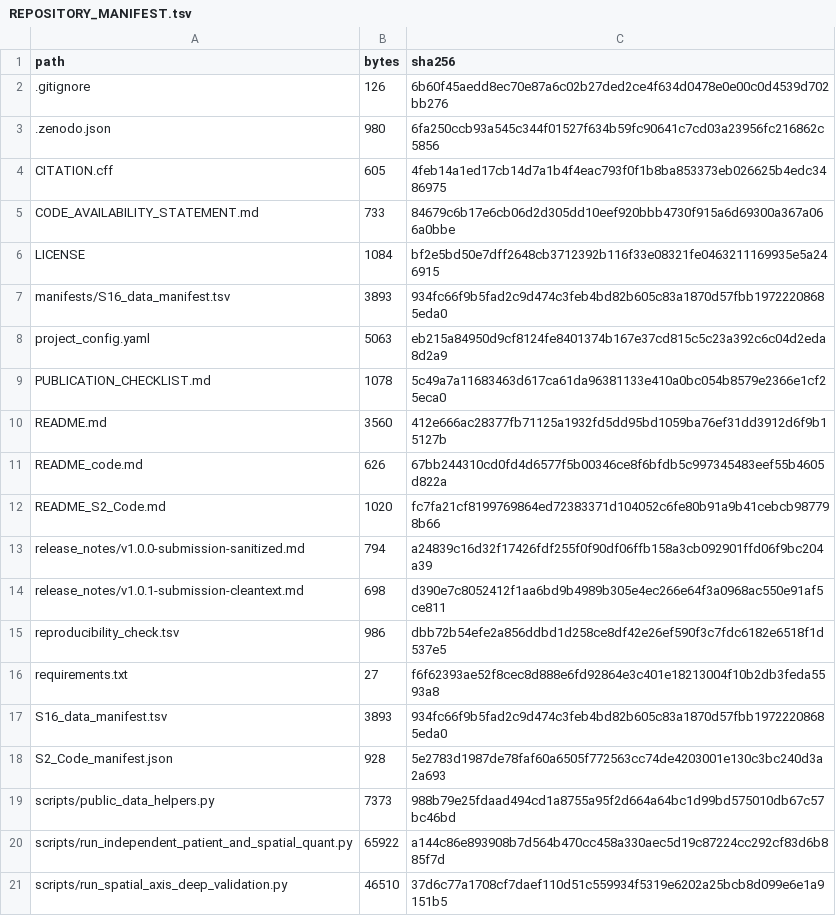
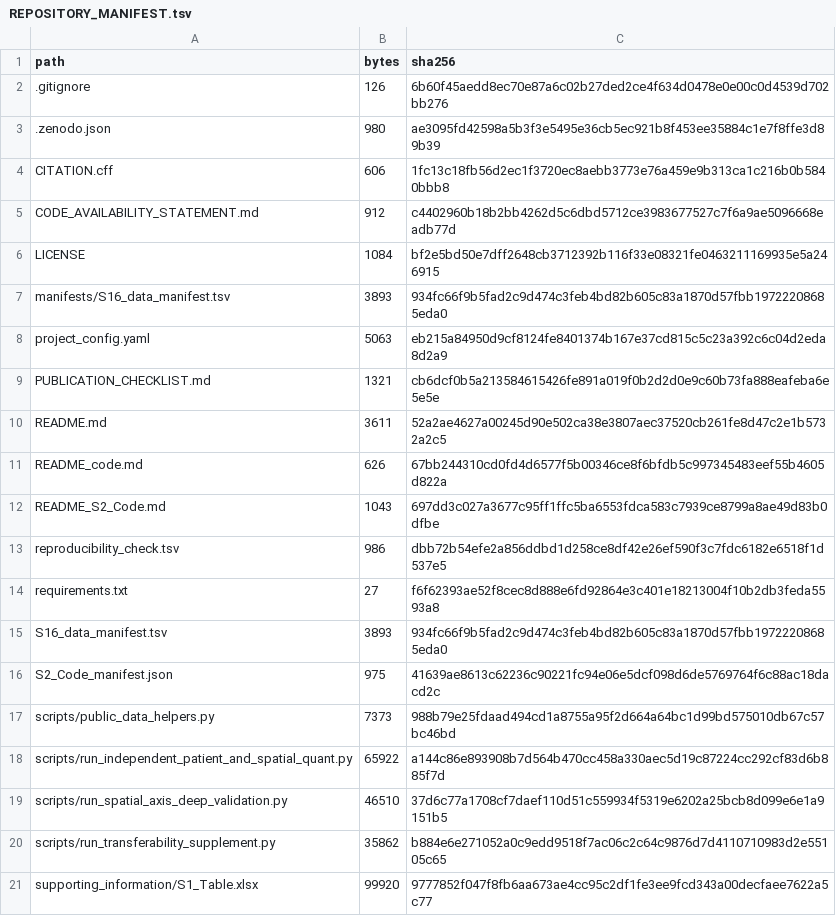
Before and after one commit to afa-cloud/escc-spatial-bulk-validation-framework-code, a TSV file: REPOSITORY_MANIFEST.tsv, drawn as a sheet; only a part is shown; the shorter side is filled out with more unchanged rows.

Commit message:
Remove historical release-note traces

```diff
--- a/REPOSITORY_MANIFEST.tsv
+++ b/REPOSITORY_MANIFEST.tsv
@@ -2,5 +2,5 @@ path	bytes	sha256
 .gitignore	126	6b60f45aedd8ec70e87a6c02b27ded2ce4f634d0478e0e00c0d4539d702bb276
-.zenodo.json	980	6fa250ccb93a545c344f01527f634b59fc90641c7cd03a23956fc216862c5856
-CITATION.cff	605	4feb14a1ed17cb14d7a1b4f4eac793f0f1b8ba853373eb026625b4edc3486975
-CODE_AVAILABILITY_STATEMENT.md	733	84679c6b17e6cb06d2d305dd10eef920bbb4730f915a6d69300a367a066a0bbe
+.zenodo.json	980	ae3095fd42598a5b3f3e5495e36cb5ec921b8f453ee35884c1e7f8ffe3d89b39
+CITATION.cff	606	1fc13c18fb56d2ec1f3720ec8aebb3773e76a459e9b313ca1c216b0b5840bbb8
+CODE_AVAILABILITY_STATEMENT.md	912	c4402960b18b2bb4262d5c6dbd5712ce3983677527c7f6a9ae5096668eadb77d
 LICENSE	1084	bf2e5bd50e7dff2648cb3712392b116f33e08321fe0463211169935e5a246915
@@ -8,8 +8,6 @@ manifests/S16_data_manifest.tsv	3893	934fc66f9b5fad2c9d474c3feb4bd82b605c83a1870
 project_config.yaml	5063	eb215a84950d9cf8124fe8401374b167e37cd815c5c23a392c6c04d2eda8d2a9
-PUBLICATION_CHECKLIST.md	1078	5c49a7a11683463d617ca61da96381133e410a0bc054b8579e2366e1cf25eca0
-README.md	3560	412e666ac28377fb71125a1932fd5dd95bd1059ba76ef31dd3912d6f9b15127b
+PUBLICATION_CHECKLIST.md	1321	cb6dcf0b5a213584615426fe891a019f0b2d2d0e9c60b73fa888eafeba6e5e5e
+README.md	3611	52a2ae4627a00245d90e502ca38e3807aec37520cb261fe8d47c2e1b5732a2c5
 README_code.md	626	67bb244310cd0fd4d6577f5b00346ce8f6bfdb5c997345483eef55b4605d822a
-README_S2_Code.md	1020	fc7fa21cf8199769864ed72383371d104052c6fe80b91a9b41cebcb987798b66
-release_notes/v1.0.0-submission-sanitized.md	794	a24839c16d32f17426fdf255f0f90df06ffb158a3cb092901ffd06f9bc204a39
-release_notes/v1.0.1-submission-cleantext.md	698	d390e7c8052412f1aa6bd9b4989b305e4ec266e64f3a0968ac550e91af5ce811
+README_S2_Code.md	1043	697dd3c027a3677c95ff1ffc5ba6553fdca583c7939ce8799a8ae49d83b0dfbe
 reproducibility_check.tsv	986	dbb72b54efe2a856ddbd1d258ce8df42e26ef590f3c7fdc6182e6518f1d537e5
@@ -17,3 +15,3 @@ requirements.txt	27	f6f62393ae52f8cec8d888e6fd92864e3c401e18213004f10b2db3feda55
 S16_data_manifest.tsv	3893	934fc66f9b5fad2c9d474c3feb4bd82b605c83a1870d57fbb19722208685eda0
-S2_Code_manifest.json	928	5e2783d1987de78faf60a6505f772563cc74de4203001e130c3bc240d3a2a693
+S2_Code_manifest.json	975	41639ae8613c62236c90221fc94e06e5dcf098d6de5769764f6c88ac18dacd2c
 scripts/public_data_helpers.py	7373	988b79e25fdaad494cd1a8755a95f2d664a64bc1d99bd575010db67c57bc46bd
```
Also changed, not shown: 10 other files.
